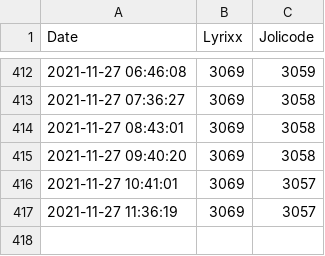
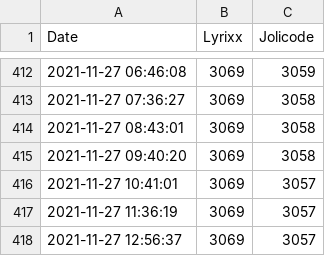
Before and after one commit to lyrixx/estceque, a CSV file: data.csv, drawn as a sheet; only a part is shown, gaps mark what is left out; the diff names each change by its address in the sheet, - before the commit and + after, or states it on an @@ line.

Commit message:
Update live website

```diff
--- a/data.csv
+++ b/data.csv
+row 418: 2021-11-27 12:56:37 | 3069 | 3057
```
